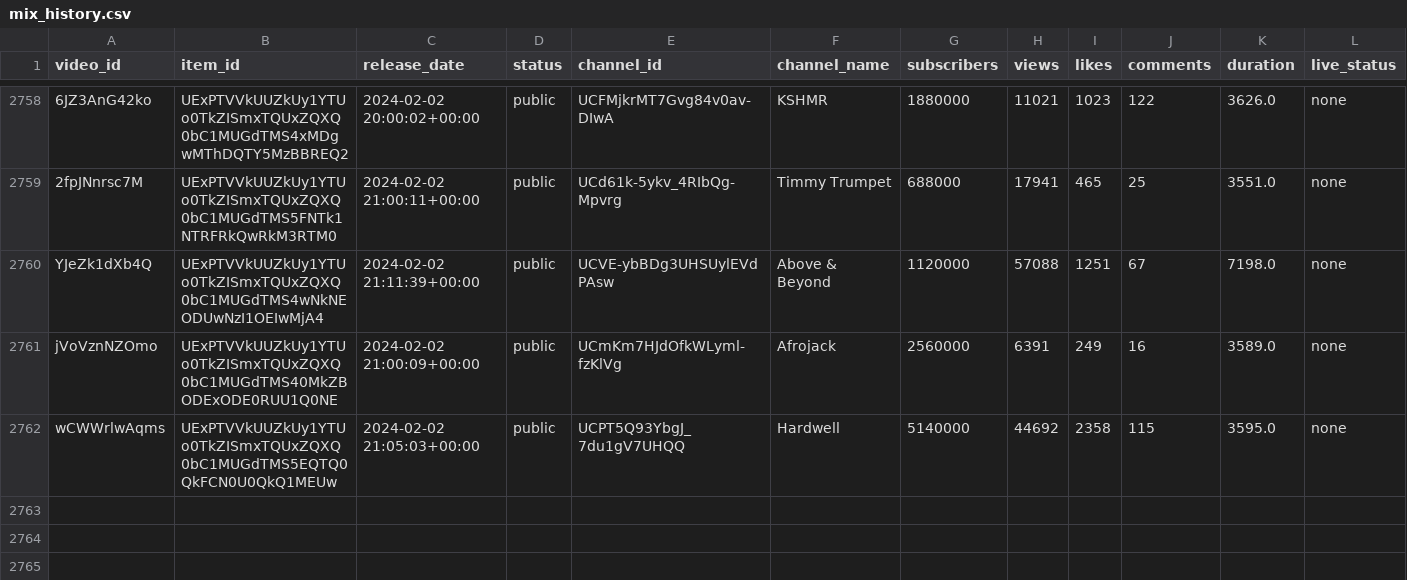
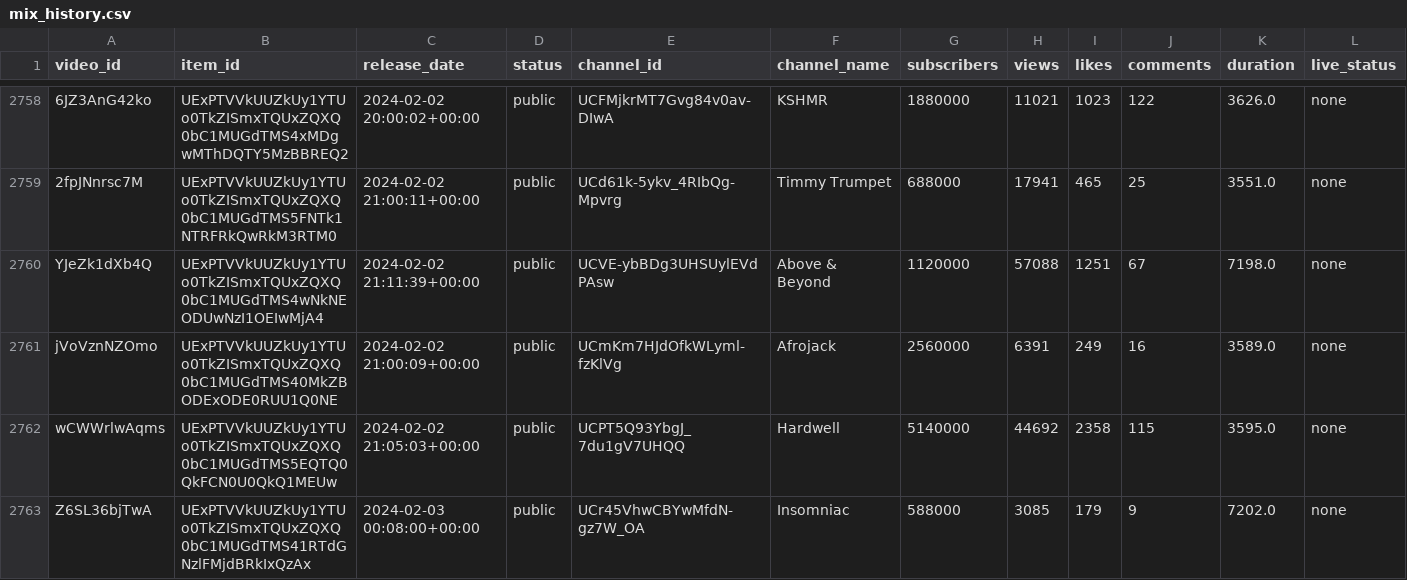
Before and after one commit to Dyl-M/auto_youtube_playlist, a CSV file: data/mix_history.csv, drawn as a sheet; only a part is shown, gaps mark what is left out.

```diff
--- a/data/mix_history.csv
+++ b/data/mix_history.csv
@@ -2762 +2762,2 @@ jVoVznNZOmo,UExPTVVkUUZkUy1YTUo0TkZISmxTQUxZQXQ0bC1MUGdTMS40MkZBODExODE0RUU1Q0NE
 wCWWrlwAqms,UExPTVVkUUZkUy1YTUo0TkZISmxTQUxZQXQ0bC1MUGdTMS5EQTQ0QkFCN0U0QkQ1MEUw,2024-02-02 21:05:03+00:00,public,UCPT5Q93YbgJ_7du1gV7UHQQ,Hardwell,5140000,44692,2358,115,3595.0,none
+Z6SL36bjTwA,UExPTVVkUUZkUy1YTUo0TkZISmxTQUxZQXQ0bC1MUGdTMS41RTdGNzlFMjdBRkIxQzAx,2024-02-03 00:08:00+00:00,public,UCr45VhwCBYwMfdN-gz7W_OA,Insomniac,588000,3085,179,9,7202.0,none
```
Also changed, not shown: 2 other files.
